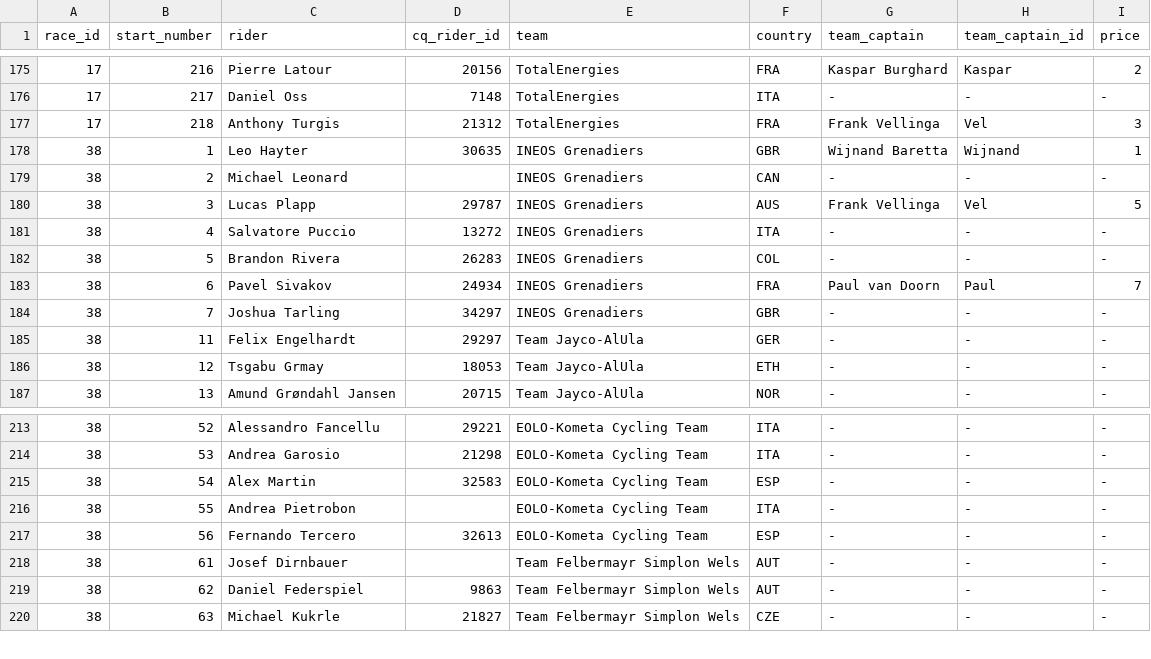
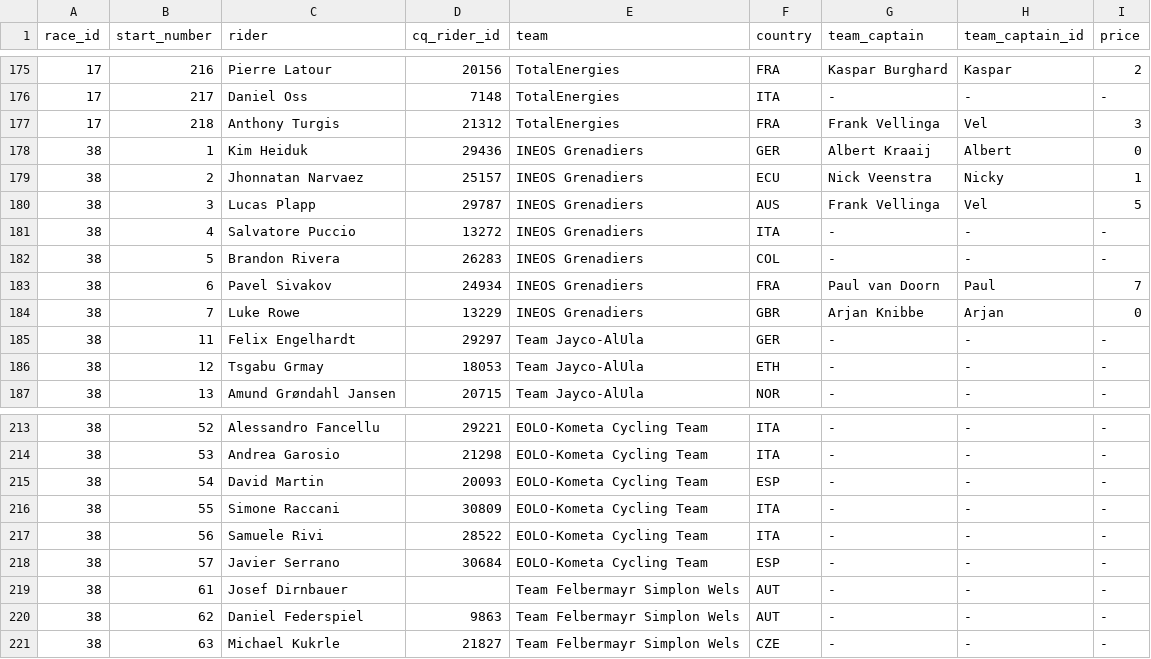
Before and after one commit to wijnandb/wielerspel2023, a CSV file: _data/startlist.csv, drawn as a sheet; only a part is shown, gaps mark what is left out.

Commit message:
New startlist scraped at 2023-06-30T13:10:52

```diff
--- a/_data/startlist.csv
+++ b/_data/startlist.csv
@@ -177,4 +177,4 @@ race_id,start_number,rider,cq_rider_id,team,country,team_captain,team_captain_id
 17,218,Anthony Turgis,21312, TotalEnergies,FRA,Frank Vellinga,Vel,3
-38,1,Leo Hayter,30635,INEOS Grenadiers,GBR,Wijnand Baretta,Wijnand,1
-38,2,Michael Leonard,,INEOS Grenadiers,CAN,-,-,-
+38,1,Kim Heiduk,29436,INEOS Grenadiers,GER,Albert Kraaij,Albert,0
+38,2,Jhonnatan Narvaez,25157,INEOS Grenadiers,ECU,Nick Veenstra,Nicky,1
 38,3,Lucas Plapp,29787,INEOS Grenadiers,AUS,Frank Vellinga,Vel,5
@@ -183,3 +183,3 @@ race_id,start_number,rider,cq_rider_id,team,country,team_captain,team_captain_id
 38,6,Pavel Sivakov,24934,INEOS Grenadiers,FRA,Paul van Doorn,Paul,7
-38,7,Joshua Tarling,34297,INEOS Grenadiers,GBR,-,-,-
+38,7,Luke Rowe,13229,INEOS Grenadiers,GBR,Arjan Knibbe,Arjan,0
 38,11,Felix Engelhardt,29297,Team Jayco-AlUla,GER,-,-,-
@@ -214,5 +214,6 @@ race_id,start_number,rider,cq_rider_id,team,country,team_captain,team_captain_id
 38,53,Andrea Garosio,21298,EOLO-Kometa Cycling Team,ITA,-,-,-
-38,54,Alex Martin,32583,EOLO-Kometa Cycling Team,ESP,-,-,-
-38,55,Andrea Pietrobon,,EOLO-Kometa Cycling Team,ITA,-,-,-
-38,56,Fernando Tercero,32613,EOLO-Kometa Cycling Team,ESP,-,-,-
+38,54,David Martin,20093,EOLO-Kometa Cycling Team,ESP,-,-,-
+38,55,Simone Raccani,30809,EOLO-Kometa Cycling Team,ITA,-,-,-
+38,56,Samuele Rivi,28522,EOLO-Kometa Cycling Team,ITA,-,-,-
+38,57,Javier Serrano,30684,EOLO-Kometa Cycling Team,ESP,-,-,-
 38,61,Josef Dirnbauer,,Team Felbermayr Simplon Wels,AUT,-,-,-
```
Also changed, not shown: _data/startlist-filtered.csv.
